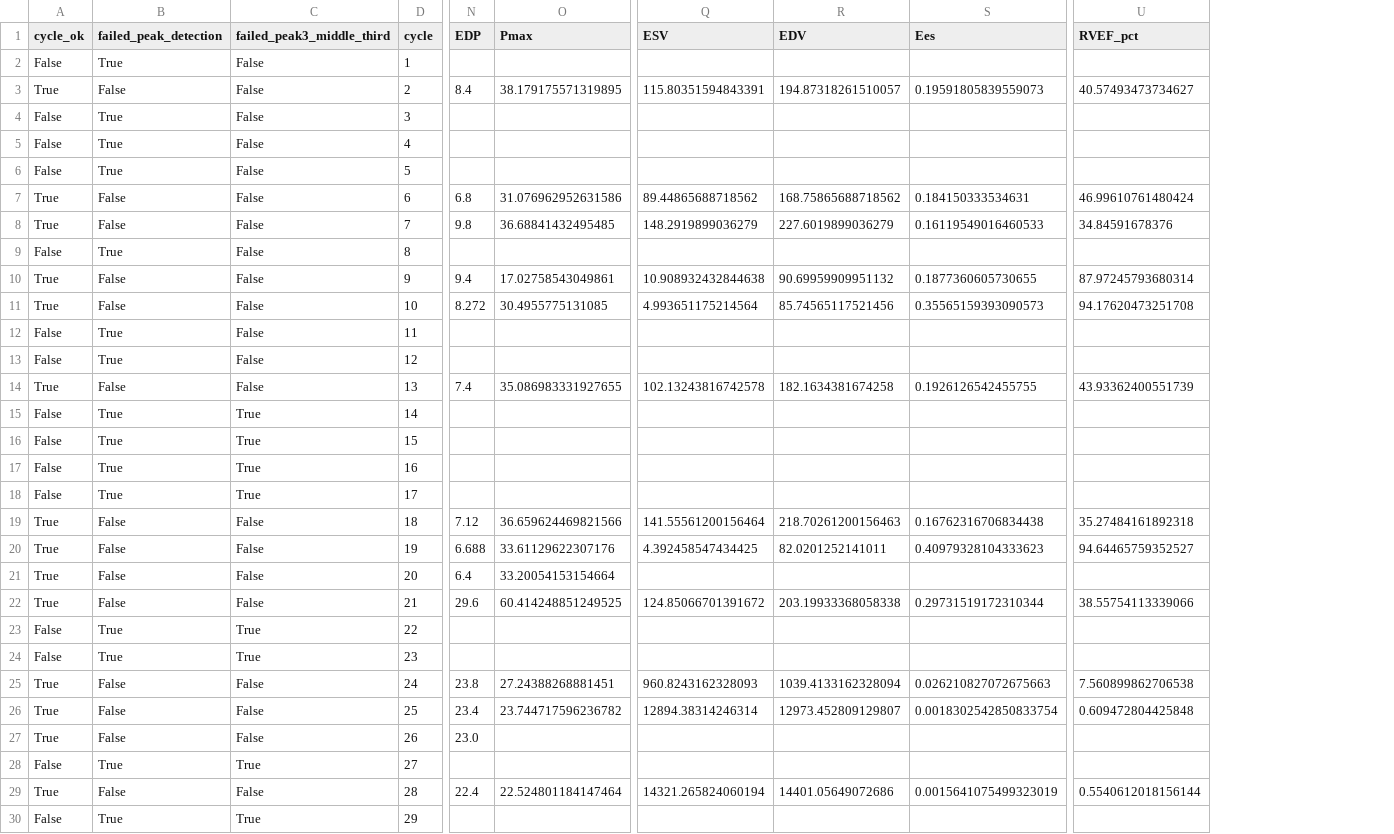
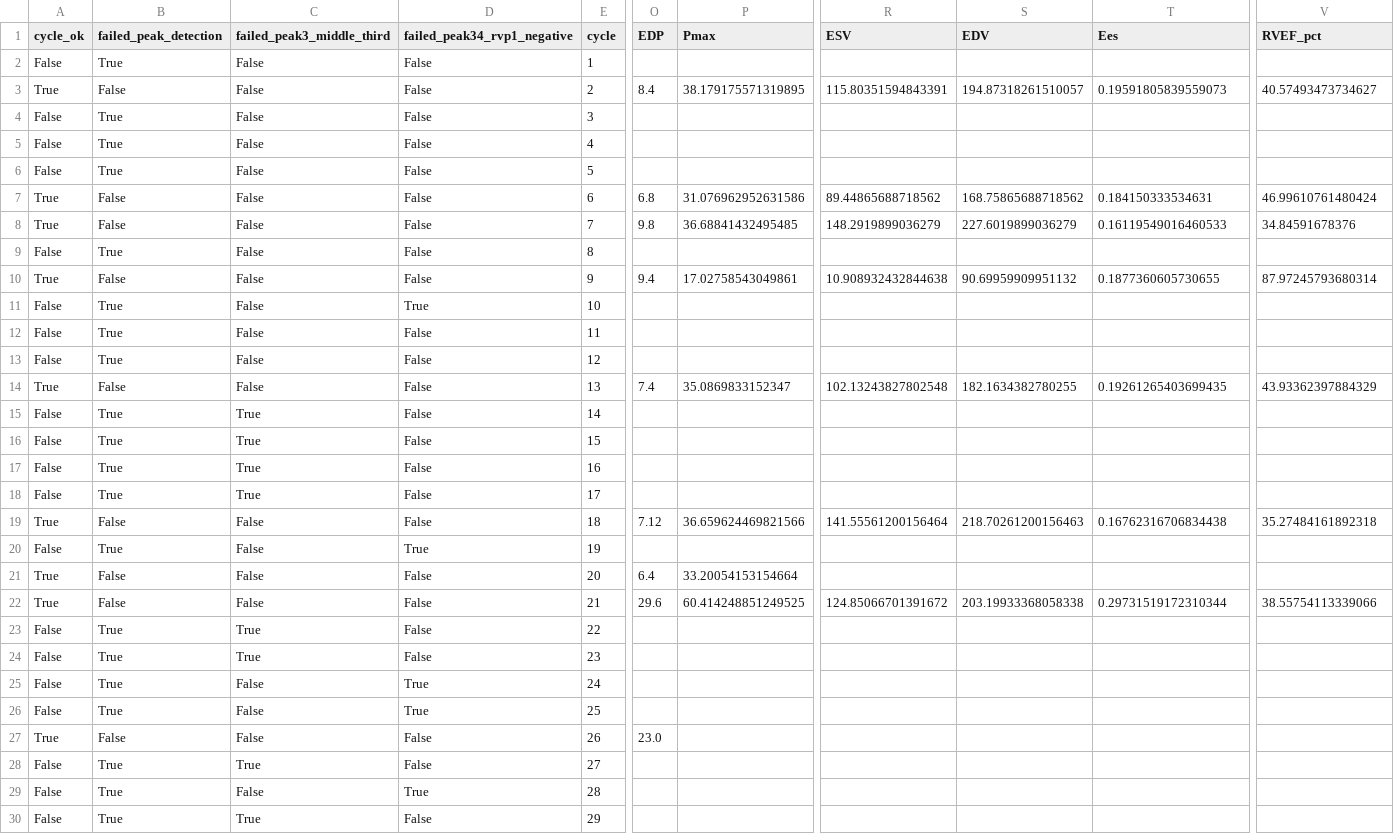
Before and after one commit to nquach/RVP_analysis, a CSV file: outputs/csv_files/TRM127-RHC1.csv, drawn as a sheet; only a part is shown, gaps mark what is left out; removed rows and columns are numbered as before the commit, all else as after; rows hold the shown columns only; the diff names each change by its address in the sheet, - before the commit and + after, or states it on an @@ line.

Commit message:
refactored code for peak picking

```diff
--- a/outputs/csv_files/TRM127-RHC1.csv
+++ b/outputs/csv_files/TRM127-RHC1.csv
+column D (failed_peak34_rvp1_negative), rows 2-10: all False; rows 12-19: all False; rows 21-24: all False; rows 27-28: False | False; row 30: False
-row 11: True | False | False | 10 | 8.272 | 30.4955775131085 | 4.993651175214564 | 85.74565117521456 | 0.35565159393090573 | 94.17620473251708
+row 11: False | True | False | True | 10
-P14 (Pmax): 35.086983331927655
+P14 (Pmax): 35.0869833152347
-R14 (ESV): 102.13243816742578
+R14 (ESV): 102.13243827802548
-S14 (EDV): 182.1634381674258
+S14 (EDV): 182.1634382780255
-T14 (Ees): 0.1926126542455755
+T14 (Ees): 0.19261265403699435
-V14 (RVEF_pct): 43.93362400551739
+V14 (RVEF_pct): 43.93362397884329
-row 20: True | False | False | 19 | 6.688 | 33.61129622307176 | 4.392458547434425 | 82.0201252141011 | 0.40979328104333623 | 94.64465759352527
+row 20: False | True | False | True | 19
-row 25: True | False | False | 24 | 23.8 | 27.24388268881451 | 960.8243162328093 | 1039.4133162328094 | 0.026210827072675663 | 7.560899862706538
-row 26: True | False | False | 25 | 23.4 | 23.744717596236782 | 12894.38314246314 | 12973.452809129807 | 0.0018302542850833754 | 0.609472804425848
+row 25: False | True | False | True | 24
+row 26: False | True | False | True | 25
-row 29: True | False | False | 28 | 22.4 | 22.524801184147464 | 14321.265824060194 | 14401.05649072686 | 0.0015641075499323019 | 0.5540612018156144
+row 29: False | True | False | True | 28
```
Also changed, not shown: 31 other files.
